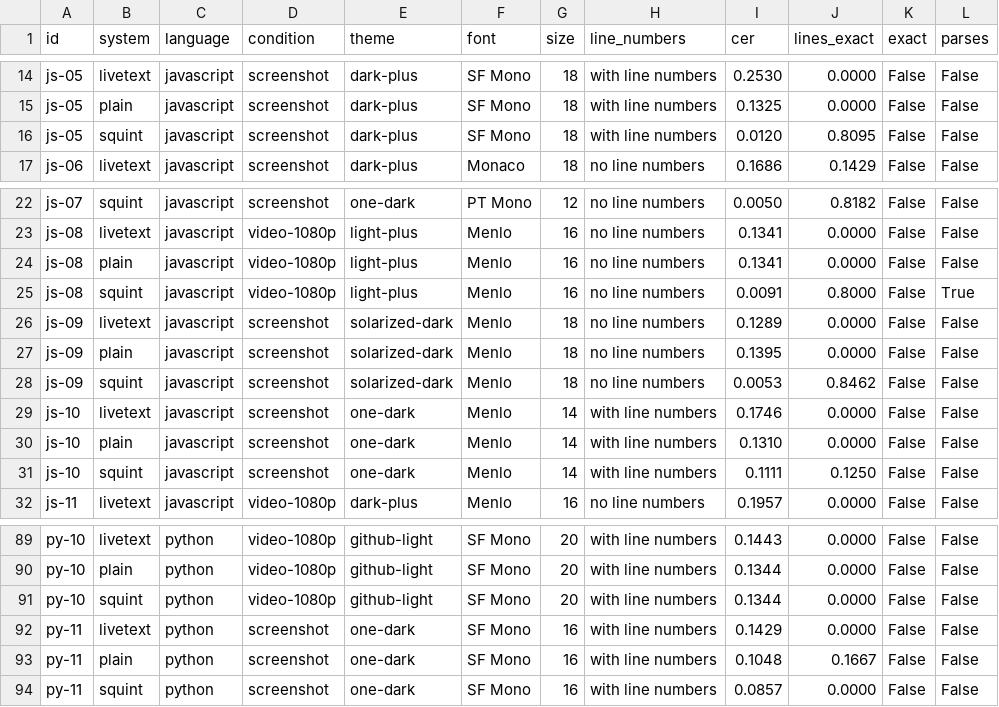
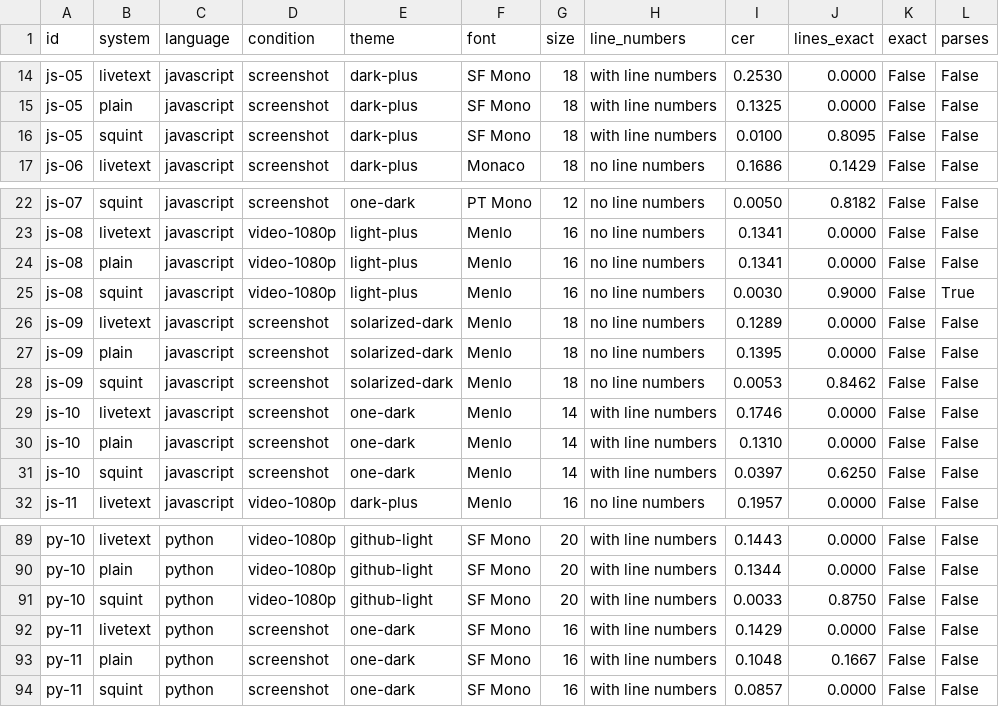
Before and after one commit to Dhruv-Sharma29/Squint, a CSV file: bench/results-data-dev.csv, drawn as a sheet; only a part is shown, gaps mark what is left out; the diff covers the shown part only.

```diff
--- a/bench/results-data-dev.csv
+++ b/bench/results-data-dev.csv
@@ -15,3 +15,3 @@ js-05,livetext,javascript,screenshot,dark-plus,SF Mono,18,with line numbers,0.25
 js-05,plain,javascript,screenshot,dark-plus,SF Mono,18,with line numbers,0.1325,0.0000,False,False
-js-05,squint,javascript,screenshot,dark-plus,SF Mono,18,with line numbers,0.0120,0.8095,False,False
+js-05,squint,javascript,screenshot,dark-plus,SF Mono,18,with line numbers,0.0100,0.8095,False,False
 js-06,livetext,javascript,screenshot,dark-plus,Monaco,18,no line numbers,0.1686,0.1429,False,False
@@ -24,3 +24,3 @@ js-08,livetext,javascript,video-1080p,light-plus,Menlo,16,no line numbers,0.1341
 js-08,plain,javascript,video-1080p,light-plus,Menlo,16,no line numbers,0.1341,0.0000,False,False
-js-08,squint,javascript,video-1080p,light-plus,Menlo,16,no line numbers,0.0091,0.8000,False,True
+js-08,squint,javascript,video-1080p,light-plus,Menlo,16,no line numbers,0.0030,0.9000,False,True
 js-09,livetext,javascript,screenshot,solarized-dark,Menlo,18,no line numbers,0.1289,0.0000,False,False
@@ -30,3 +30,3 @@ js-10,livetext,javascript,screenshot,one-dark,Menlo,14,with line numbers,0.1746,
 js-10,plain,javascript,screenshot,one-dark,Menlo,14,with line numbers,0.1310,0.0000,False,False
-js-10,squint,javascript,screenshot,one-dark,Menlo,14,with line numbers,0.1111,0.1250,False,False
+js-10,squint,javascript,screenshot,one-dark,Menlo,14,with line numbers,0.0397,0.6250,False,False
 js-11,livetext,javascript,video-1080p,dark-plus,Menlo,16,no line numbers,0.1957,0.0000,False,False
@@ -90,3 +90,3 @@ py-10,livetext,python,video-1080p,github-light,SF Mono,20,with line numbers,0.14
 py-10,plain,python,video-1080p,github-light,SF Mono,20,with line numbers,0.1344,0.0000,False,False
-py-10,squint,python,video-1080p,github-light,SF Mono,20,with line numbers,0.1344,0.0000,False,False
+py-10,squint,python,video-1080p,github-light,SF Mono,20,with line numbers,0.0033,0.8750,False,False
 py-11,livetext,python,screenshot,one-dark,SF Mono,16,with line numbers,0.1429,0.0000,False,False
```
Also changed, not shown: 24 edited cells elsewhere in this file, bench/results-data-novel.csv, bench/results-data.csv, 3 other files.
